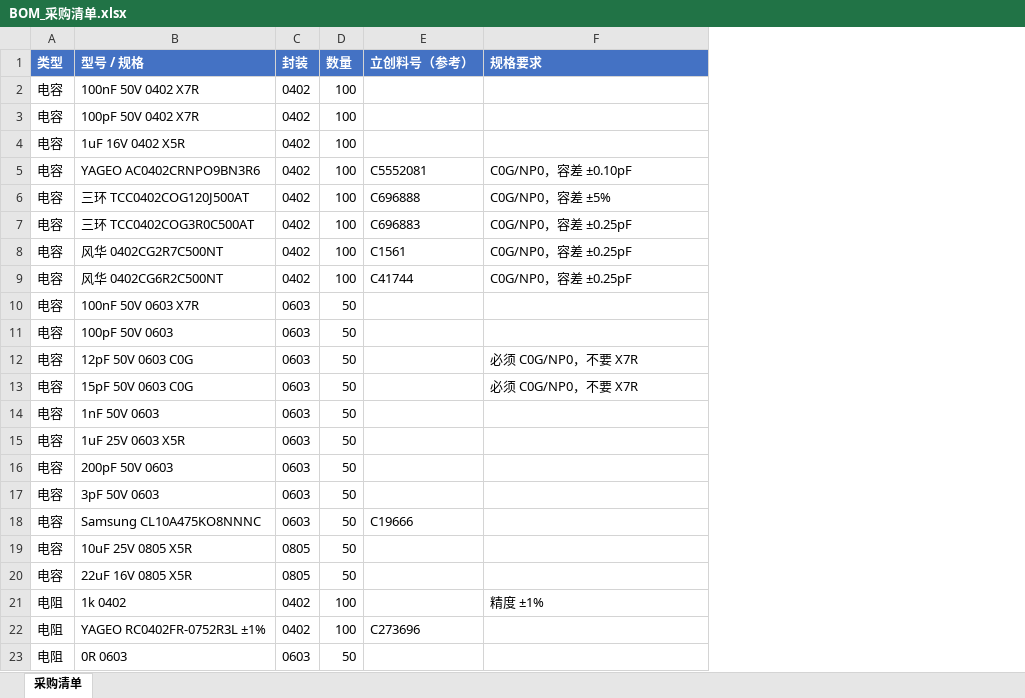
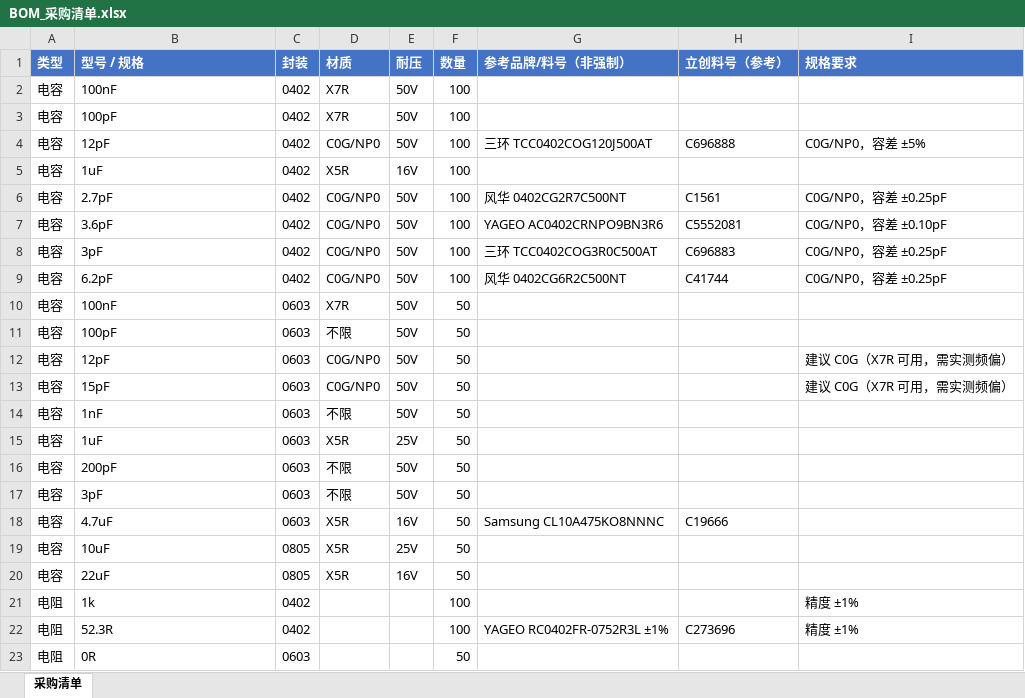
Before and after one commit to naizhao/Pilot-Kit-Box-ESP32-P4, an Excel workbook: hardware/expansion-board-v3.1/BOM_采购清单.xlsx, sheet 采购清单, drawn as a sheet; only a part is shown; values as stored, in another font and other column widths than the file's, no borders; removed rows and columns are numbered as before the commit, all else as after; the diff covers the shown part only; the diff names each change by its address in the sheet, - before the commit and + after, or states it on an @@ line.

Commit message:
feat(hw): 采购表拆出材质/耐压/参考品牌三列，品名回归标准标识
2026-08-14 评审：「不是一定要锁定这些品牌，只要能达到标准就可以了吧？」——对。
射频匹配电容的硬指标是 材质+容值+耐压+容差，牌子谁家都行。品名里写死
「三环 TCC0402COG3R0C500AT」会让卖家当成必须原厂，配不到就来问或报贵价。

规则统一成一条：型号列 = 原始 BOM 的「值」，参考品牌列 = 厂商料号。
对电容/电感/MOS/IC 全都成立，不用给电容开特例。

顺手修三个 bug：
1. 52.3R 的「必须 ±1%」被吞了——否定词表里有『可用』，而它的 note 是
   「不可用 51R±5% 代」。最该写出来的硬要求空白，随便买的 1k 反倒标着 ±1%
2. 晶振 12/15pF 原文是「建议 C0G，X7R 频偏可接受但请实测」，我写成了「必须」；
   判据也从「晶振负载」改成「建议 C0G」——15pF 那行 note 写的是「同上」，
   没有前四个字，会漏掉，同一件事两颗电容一颗建议一颗必须
3. 0603 pF 级滤波电容材质空白，明写「不限」，免得卖家来问

```diff
--- a/hardware/expansion-board-v3.1/BOM_采购清单.xlsx (sheet 采购清单)
+++ b/hardware/expansion-board-v3.1/BOM_采购清单.xlsx (sheet 采购清单)
+column D (材质), rows 2-3: X7R | X7R; rows 5-20: X5R | C0G/NP0 | C0G/NP0 | C0G/NP0 | C0G/NP0 | X7R | 不限 | C0G/NP0 | C0G/NP0 | 不限 | X5R | 不限 | 不限 | X5R | X5R | X5R
+column E (耐压), rows 2-3: 50V | 50V; rows 5-20: 16V | 50V | 50V | 50V | 50V | 50V | 50V | 50V | 50V | 50V | 25V | 50V | 50V | 16V | 25V | 16V
+column G (参考品牌/料号（非强制）), rows 6-22: 风华 0402CG2R7C500NT | YAGEO AC0402CRNPO9BN3R6 | 三环 TCC0402COG3R0C500AT | 风华 0402CG6R2C500NT |  |  |  |  |  |  |  |  | Samsung CL10A475KO8NNNC |  |  |  | YAGEO RC0402FR-0752R3L ±1%
-B2 (型号 / 规格): 100nF 50V 0402 X7R
+B2 (型号 / 规格): 100nF
-B3 (型号 / 规格): 100pF 50V 0402 X7R
+B3 (型号 / 规格): 100pF
+row 4: 电容 | 12pF | 0402 | C0G/NP0 | 50V | 100 | 三环 TCC0402COG120J500AT | C696888 | C0G/NP0，容差 ±5%
-B5 (型号 / 规格): 1uF 16V 0402 X5R
+B5 (型号 / 规格): 1uF
-B6 (型号 / 规格): YAGEO AC0402CRNPO9BN3R6
+B6 (型号 / 规格): 2.7pF
-H6 (立创料号（参考）): C5552081
+H6 (立创料号（参考）): C1561
-I6 (规格要求): C0G/NP0，容差 ±0.10pF
+I6 (规格要求): C0G/NP0，容差 ±0.25pF
-B7 (型号 / 规格): 三环 TCC0402COG120J500AT
+B7 (型号 / 规格): 3.6pF
-H7 (立创料号（参考）): C696888
+H7 (立创料号（参考）): C5552081
-I7 (规格要求): C0G/NP0，容差 ±5%
+I7 (规格要求): C0G/NP0，容差 ±0.10pF
-B8 (型号 / 规格): 三环 TCC0402COG3R0C500AT
+B8 (型号 / 规格): 3pF
-row 8: 电容 | 风华 0402CG2R7C500NT | 0402 | 100 | C1561 | C0G/NP0，容差 ±0.25pF
-B9 (型号 / 规格): 风华 0402CG6R2C500NT
+B9 (型号 / 规格): 6.2pF
-B10 (型号 / 规格): 100nF 50V 0603 X7R
+B10 (型号 / 规格): 100nF
-B11 (型号 / 规格): 100pF 50V 0603
+B11 (型号 / 规格): 100pF
-B12 (型号 / 规格): 12pF 50V 0603 C0G
+B12 (型号 / 规格): 12pF
-I12:I13 (规格要求): 必须 C0G/NP0，不要 X7R
+I12:I13 (规格要求): 建议 C0G（X7R 可用，需实测频偏）
-B13 (型号 / 规格): 15pF 50V 0603 C0G
+B13 (型号 / 规格): 15pF
-B14 (型号 / 规格): 1nF 50V 0603
+B14 (型号 / 规格): 1nF
-B15 (型号 / 规格): 1uF 25V 0603 X5R
+B15 (型号 / 规格): 1uF
-B16 (型号 / 规格): 200pF 50V 0603
+B16 (型号 / 规格): 200pF
-B17 (型号 / 规格): 3pF 50V 0603
+B17 (型号 / 规格): 3pF
-B18 (型号 / 规格): Samsung CL10A475KO8NNNC
+B18 (型号 / 规格): 4.7uF
-B19 (型号 / 规格): 10uF 25V 0805 X5R
+B19 (型号 / 规格): 10uF
-B20 (型号 / 规格): 22uF 16V 0805 X5R
+B20 (型号 / 规格): 22uF
-B21 (型号 / 规格): 1k 0402
+B21 (型号 / 规格): 1k
-B22 (型号 / 规格): YAGEO RC0402FR-0752R3L ±1%
+B22 (型号 / 规格): 52.3R
-I22 (规格要求): (empty)
+I22 (规格要求): 精度 ±1%
-B23 (型号 / 规格): 0R 0603
+B23 (型号 / 规格): 0R
```
Also changed, not shown: 20 edited cells elsewhere in this sheet.
